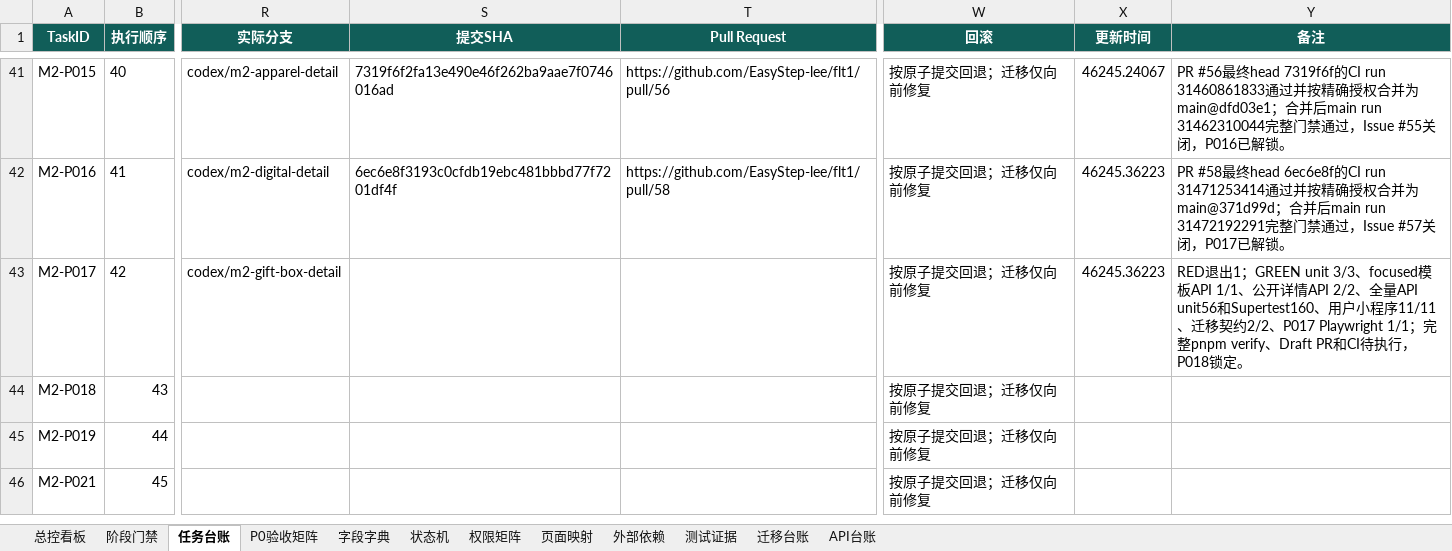
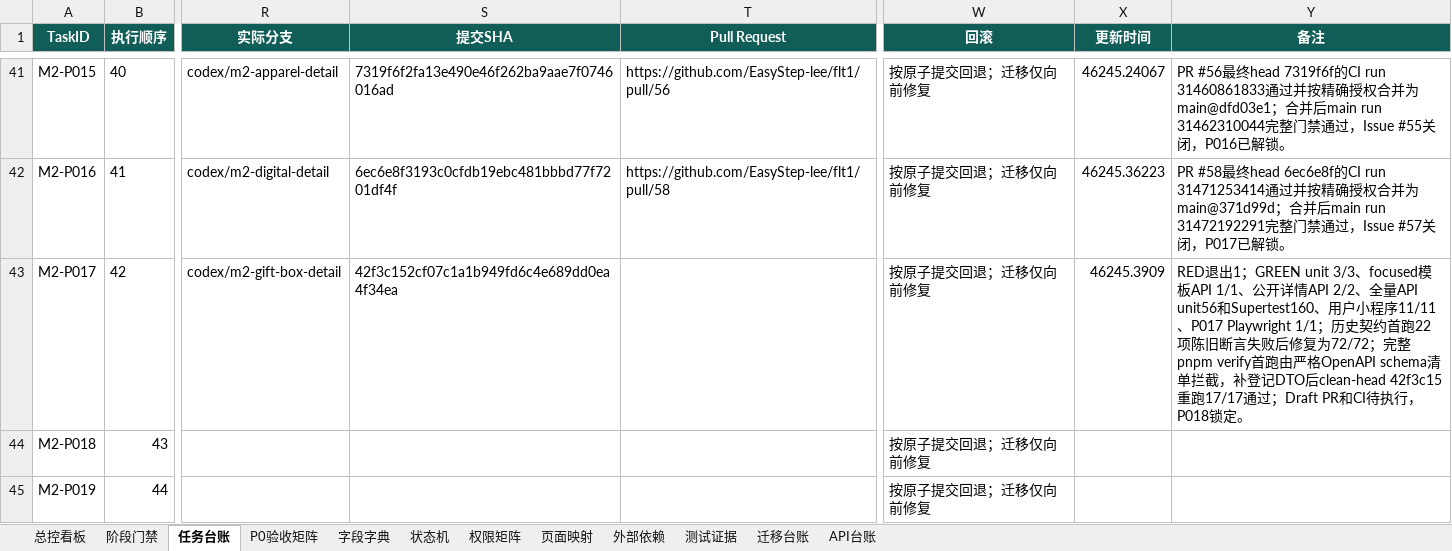
Before and after one commit to EasyStep-lee/flt1, an Excel workbook: 福礼社Codex5.6开发执行包V1.1/17-福礼社Codex5.6执行总控工作簿.xlsx, sheet 任务台账, drawn as a sheet; only a part is shown, gaps mark what is left out; the shorter side is filled out with more unchanged rows; values as stored, in another font and other column widths than the file's, no borders; conditional formats and table styles not drawn; the diff names each change by its address in the sheet, - before the commit and + after, or states it on an @@ line.

```diff
--- a/福礼社Codex5.6开发执行包V1.1/17-福礼社Codex5.6执行总控工作簿.xlsx (sheet 任务台账)
+++ b/福礼社Codex5.6开发执行包V1.1/17-福礼社Codex5.6执行总控工作簿.xlsx (sheet 任务台账)
-S43 (提交SHA): (empty)
+S43 (提交SHA): 42f3c152cf07c1a1b949fd6c4e689dd0ea4f34ea
-X43 (更新时间): 46245.36223
+X43 (更新时间): 46245.3909
-Y43 (备注): …程序11/11、迁移契约2/2、P017 Playwright 1/1；完整pnpm verify、Draft PR和CI…
+Y43 (备注): …程序11/11、P017 Playwright 1/1；历史契约首跑22项陈旧断言失败后修复为72/72；完整pnpm verify首跑由严格OpenAPI schema清单拦截，补登记DTO后clean-head 42f3c15重跑17/17通过；Draft PR和CI…
```
Also changed, not shown: sheet 测试证据, sheet 迁移台账, sheet P0验收矩阵, sheet 总控看板, 8 other files.
